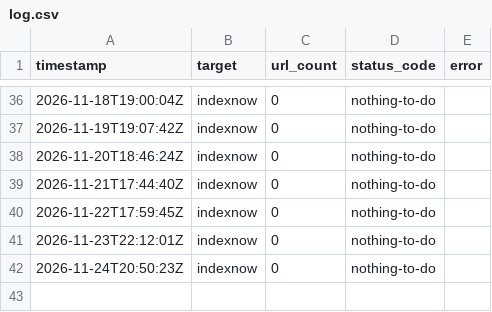
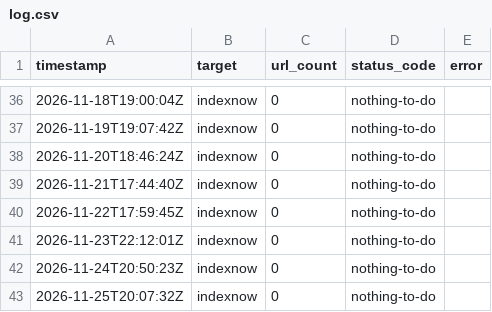
Before and after one commit to branderboy/protint, a CSV file: log.csv, drawn as a sheet; only a part is shown, gaps mark what is left out.

```diff
--- a/log.csv
+++ b/log.csv
@@ -42 +42,2 @@ timestamp,target,url_count,status_code,error
 2026-11-24T20:50:23Z,indexnow,0,nothing-to-do,
+2026-11-25T20:07:32Z,indexnow,0,nothing-to-do,
```
